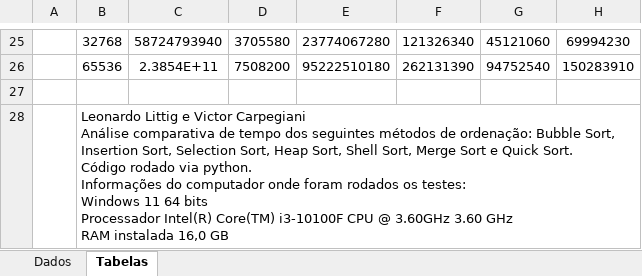
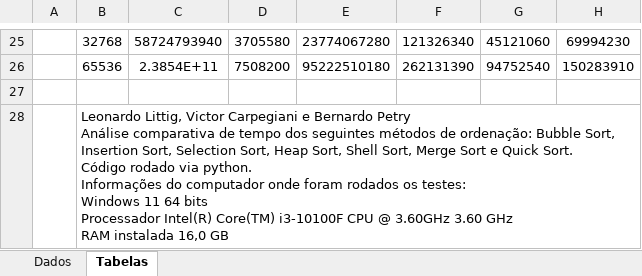
Before and after one commit to leobloedow/SortingMethods, an Excel workbook: Sorting Methods.xlsx, sheet Tabelas, drawn as a sheet; only a part is shown, gaps mark what is left out; values as stored, in another font and other column widths than the file's, no borders; table styles not drawn; ↵ is a line break in a cell; the diff names each change by its address in the sheet, - before the commit and + after, or states it on an @@ line.

Commit message:
Add files via upload

```diff
--- a/Sorting Methods.xlsx (sheet Tabelas)
+++ b/Sorting Methods.xlsx (sheet Tabelas)
-B28: Leonardo Littig e Victor Carpegiani ↵ Análise comparativa…
+B28: Leonardo Littig, Victor Carpegiani e Bernardo Petry ↵ Análise comparativa…
```
